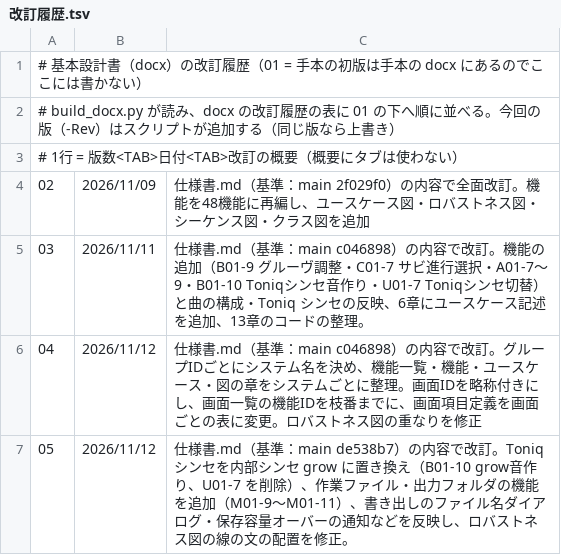
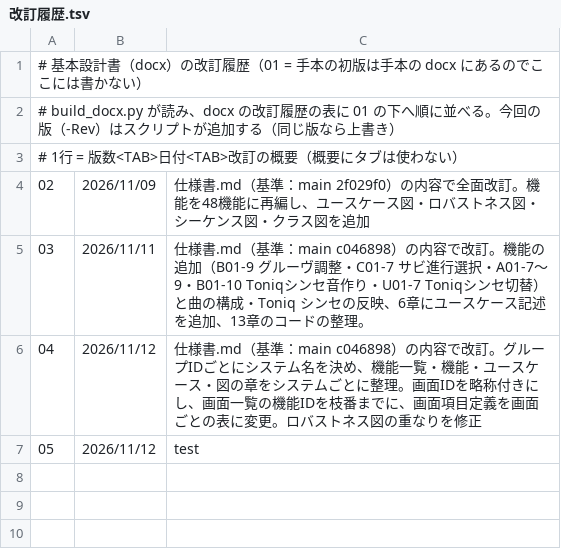
Before and after one commit to Nay0631/Toniq, a TSV file: docs/基本設計書/tools/改訂履歴.tsv, drawn as a sheet.

```diff
--- a/docs/基本設計書/tools/改訂履歴.tsv
+++ b/docs/基本設計書/tools/改訂履歴.tsv
@@ -6,2 +6,2 @@
 04	2026/11/12	仕様書.md（基準：main c046898）の内容で改訂。グループIDごとにシステム名を決め、機能一覧・機能・ユースケース・図の章をシステムごとに整理。画面IDを略称付きにし、画面一覧の機能IDを枝番までに、画面項目定義を画面ごとの表に変更。ロバストネス図の重なりを修正
-05	2026/11/12	仕様書.md（基準：main de538b7）の内容で改訂。Toniq シンセを内部シンセ grow に置き換え（B01-10 grow音作り、U01-7 を削除）、作業ファイル・出力フォルダの機能を追加（M01-9〜M01-11）、書き出しのファイル名ダイアログ・保存容量オーバーの通知などを反映し、ロバストネス図の線の文の配置を修正。
+05	2026/11/12	test
```
Also changed, not shown: 2 other files.
